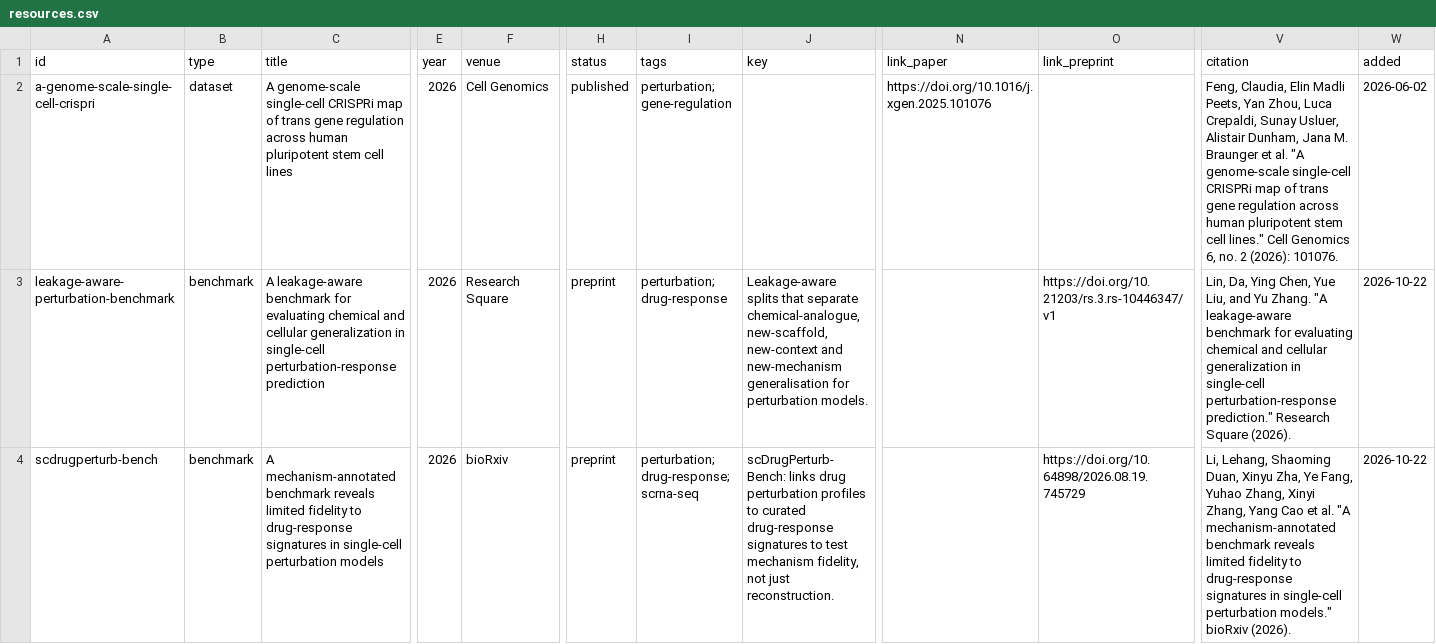
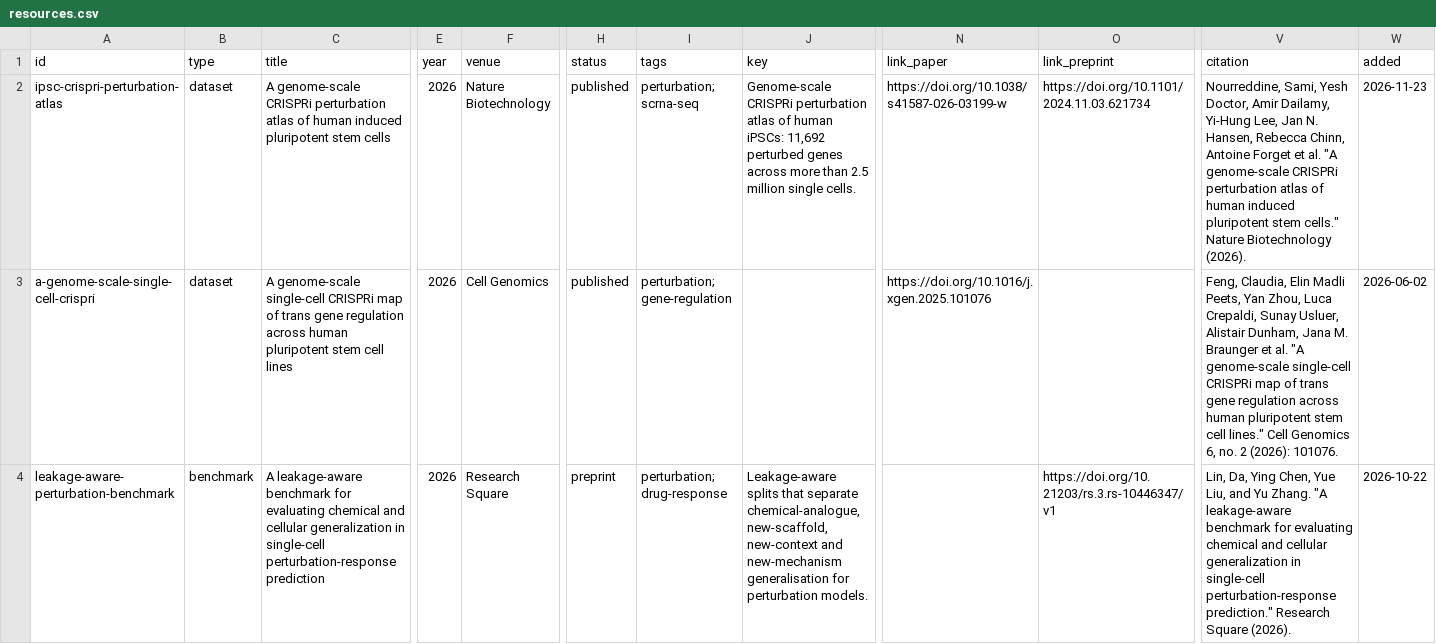
Before and after one commit to MohammadUsman0/single-cell-foundation-models, a CSV file: exports/resources.csv, drawn as a sheet; only a part is shown, gaps mark what is left out; the shorter side is filled out with more unchanged rows; rows hold the shown columns only; the diff covers the shown part only; the diff names each change by its address in the sheet, - before the commit and + after, or states it on an @@ line.

```diff
--- a/exports/resources.csv
+++ b/exports/resources.csv
+row 2: ipsc-crispri-perturbation-atlas | dataset | A genome-scale CRISPRi perturbation atlas of human induced pluripotent stem cells | 2026 | Nature Biotechnology | published | perturbation; scrna-seq | Genome-scale CRISPRi perturbation atlas of human iPSCs: 11,692 perturbed genes across more than 2.5 million single cells. | https://doi.org/10.1038/s41587-026-03199-w | https://doi.org/10.1101/2024.11.03.621734 | Nourreddine, Sami, Yesh Doctor, Amir Dailamy, Yi-Hung Lee, Jan N. Hansen, Rebecca Chinn, Antoine Forget et al. "A genome-scale CRISPRi perturbation atlas of human induced pluripotent stem cells." Nature Biotechnology (2026). | 2026-11-23
```
Also changed, not shown: 6 added rows elsewhere in this file, 56 other files.
